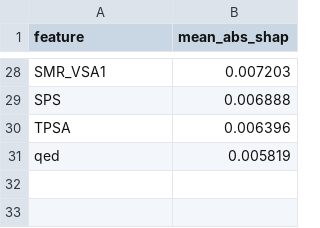
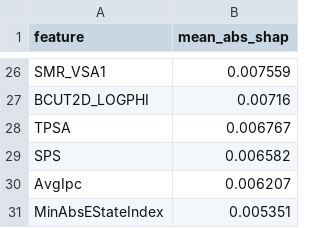
Before and after one commit to HuangWuwutelling/pfas_ml_project, a CSV file: data/paper/kd_shap_importance.csv, drawn as a sheet; only a part is shown, gaps mark what is left out; removed rows and columns are numbered as before the commit, all else as after; the diff covers the shown part only; the diff names each change by its address in the sheet, - before the commit and + after, or states it on an @@ line.

```diff
--- a/data/paper/kd_shap_importance.csv
+++ b/data/paper/kd_shap_importance.csv
-B26 (mean_abs_shap): 0.007203
+B26 (mean_abs_shap): 0.007559
-row 29: SPS | 0.006888
+row 27: BCUT2D_LOGPHI | 0.00716
-B28 (mean_abs_shap): 0.006396
+B28 (mean_abs_shap): 0.006767
-row 31: qed | 0.005819
+row 29: SPS | 0.006582
+row 30: AvgIpc | 0.006207
+row 31: MinAbsEStateIndex | 0.005351
```
Also changed, not shown: 6 added rows, 8 removed rows and 18 edited cells elsewhere in this file, data/paper/kd_model_results.csv, data/paper/kd_simplified_results.csv, 1 other file.
